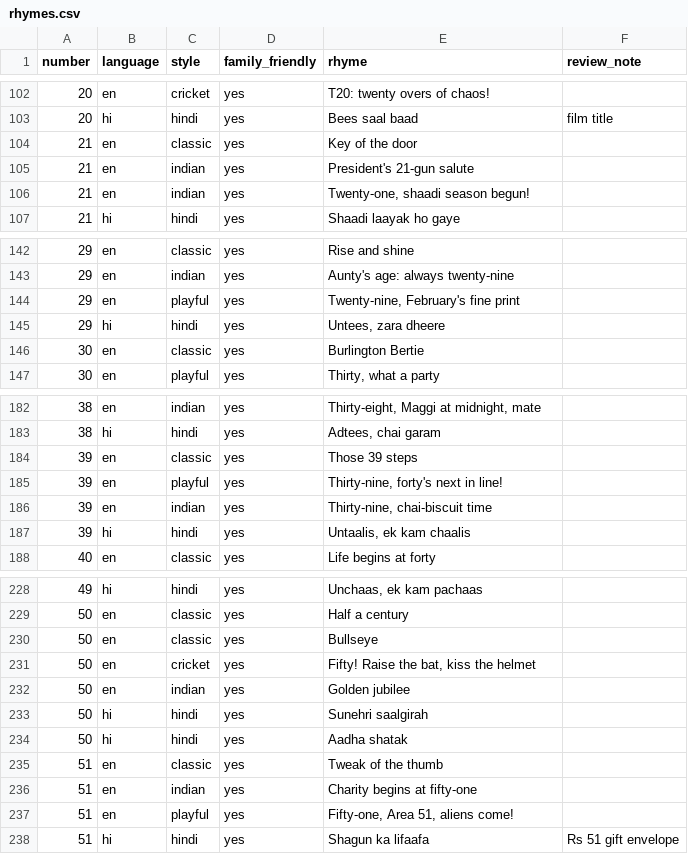
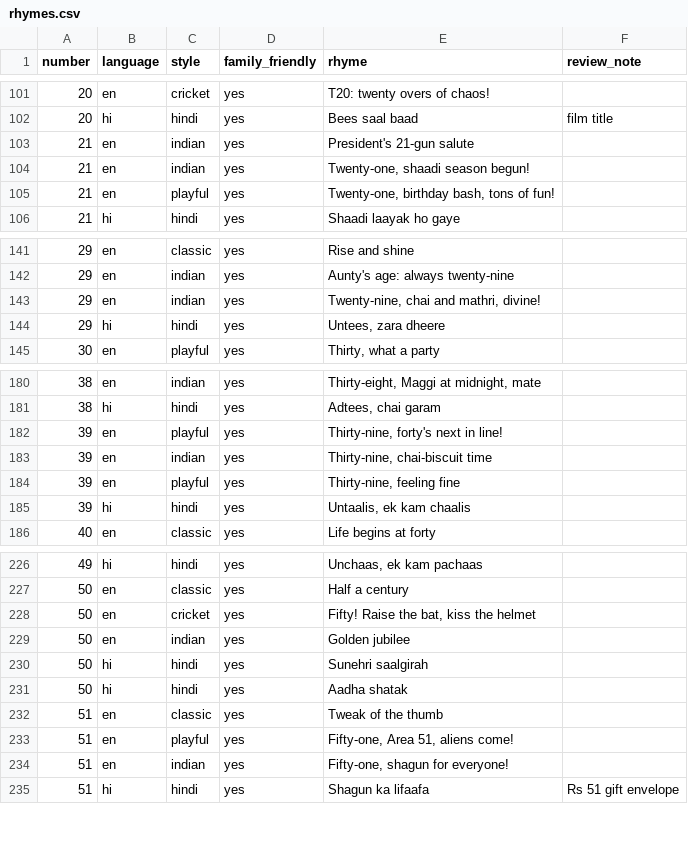
Before and after one commit to virapandy/pocket-game-night, a CSV file: docs/games/tambola/rhymes.csv, drawn as a sheet; only a part is shown, gaps mark what is left out; the diff covers the shown part only.

```diff
--- a/docs/games/tambola/rhymes.csv
+++ b/docs/games/tambola/rhymes.csv
@@ -103,5 +102,5 @@ number,language,style,family_friendly,rhyme,review_note
 20,hi,hindi,yes,Bees saal baad,film title
-21,en,classic,yes,Key of the door,
 21,en,indian,yes,President's 21-gun salute,
 21,en,indian,yes,"Twenty-one, shaadi season begun!",
+21,en,playful,yes,"Twenty-one, birthday bash, tons of fun!",
 21,hi,hindi,yes,Shaadi laayak ho gaye,
@@ -143,5 +142,4 @@ number,language,style,family_friendly,rhyme,review_note
 29,en,indian,yes,Aunty's age: always twenty-nine,
-29,en,playful,yes,"Twenty-nine, February's fine print",
+29,en,indian,yes,"Twenty-nine, chai and mathri, divine!",
 29,hi,hindi,yes,"Untees, zara dheere",
-30,en,classic,yes,Burlington Bertie,
 30,en,playful,yes,"Thirty, what a party",
@@ -183,5 +181,5 @@ number,language,style,family_friendly,rhyme,review_note
 38,hi,hindi,yes,"Adtees, chai garam",
-39,en,classic,yes,Those 39 steps,
 39,en,playful,yes,"Thirty-nine, forty's next in line!",
 39,en,indian,yes,"Thirty-nine, chai-biscuit time",
+39,en,playful,yes,"Thirty-nine, feeling fine",
 39,hi,hindi,yes,"Untaalis, ek kam chaalis",
@@ -229,3 +227,2 @@ number,language,style,family_friendly,rhyme,review_note
 50,en,classic,yes,Half a century,
-50,en,classic,yes,Bullseye,
 50,en,cricket,yes,"Fifty! Raise the bat, kiss the helmet",
@@ -235,4 +232,4 @@ number,language,style,family_friendly,rhyme,review_note
 51,en,classic,yes,Tweak of the thumb,
-51,en,indian,yes,Charity begins at fifty-one,
 51,en,playful,yes,"Fifty-one, Area 51, aliens come!",
+51,en,indian,yes,"Fifty-one, shagun for everyone!",
 51,hi,hindi,yes,Shagun ka lifaafa,Rs 51 gift envelope
```
Also changed, not shown: 9 added rows, 14 removed rows and 8 edited cells elsewhere in this file, 3 other files.
